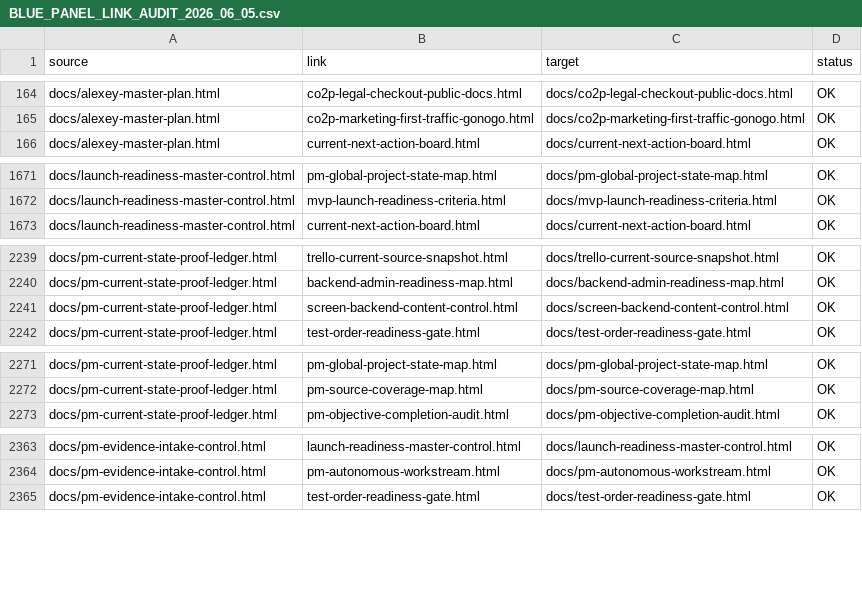
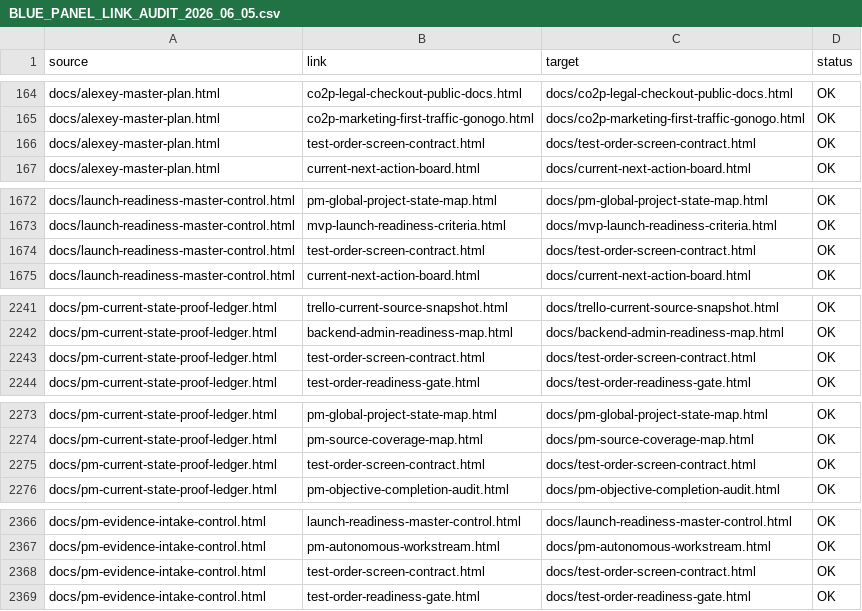
Before and after one commit to cutthreat/confideline, a CSV file: web/blue-panel/docs/artifacts/BLUE_PANEL_LINK_AUDIT_2026_06_05.csv, drawn as a sheet; only a part is shown, gaps mark what is left out; the diff covers the shown part only.

Commit message:
Link screen contract into PM objective maps

```diff
--- a/web/blue-panel/docs/artifacts/BLUE_PANEL_LINK_AUDIT_2026_06_05.csv
+++ b/web/blue-panel/docs/artifacts/BLUE_PANEL_LINK_AUDIT_2026_06_05.csv
@@ -165,2 +165,3 @@
 "docs/alexey-master-plan.html","co2p-marketing-first-traffic-gonogo.html","docs/co2p-marketing-first-traffic-gonogo.html","OK"
+"docs/alexey-master-plan.html","test-order-screen-contract.html","docs/test-order-screen-contract.html","OK"
 "docs/alexey-master-plan.html","current-next-action-board.html","docs/current-next-action-board.html","OK"
@@ -1672,2 +1673,3 @@
 "docs/launch-readiness-master-control.html","mvp-launch-readiness-criteria.html","docs/mvp-launch-readiness-criteria.html","OK"
+"docs/launch-readiness-master-control.html","test-order-screen-contract.html","docs/test-order-screen-contract.html","OK"
 "docs/launch-readiness-master-control.html","current-next-action-board.html","docs/current-next-action-board.html","OK"
@@ -2240,3 +2242,3 @@
 "docs/pm-current-state-proof-ledger.html","backend-admin-readiness-map.html","docs/backend-admin-readiness-map.html","OK"
-"docs/pm-current-state-proof-ledger.html","screen-backend-content-control.html","docs/screen-backend-content-control.html","OK"
+"docs/pm-current-state-proof-ledger.html","test-order-screen-contract.html","docs/test-order-screen-contract.html","OK"
 "docs/pm-current-state-proof-ledger.html","test-order-readiness-gate.html","docs/test-order-readiness-gate.html","OK"
@@ -2272,2 +2274,3 @@
 "docs/pm-current-state-proof-ledger.html","pm-source-coverage-map.html","docs/pm-source-coverage-map.html","OK"
+"docs/pm-current-state-proof-ledger.html","test-order-screen-contract.html","docs/test-order-screen-contract.html","OK"
 "docs/pm-current-state-proof-ledger.html","pm-objective-completion-audit.html","docs/pm-objective-completion-audit.html","OK"
@@ -2364,2 +2367,3 @@
 "docs/pm-evidence-intake-control.html","pm-autonomous-workstream.html","docs/pm-autonomous-workstream.html","OK"
+"docs/pm-evidence-intake-control.html","test-order-screen-contract.html","docs/test-order-screen-contract.html","OK"
 "docs/pm-evidence-intake-control.html","test-order-readiness-gate.html","docs/test-order-readiness-gate.html","OK"
```
Also changed, not shown: 2 edited cells elsewhere in this file, 7 other files.
